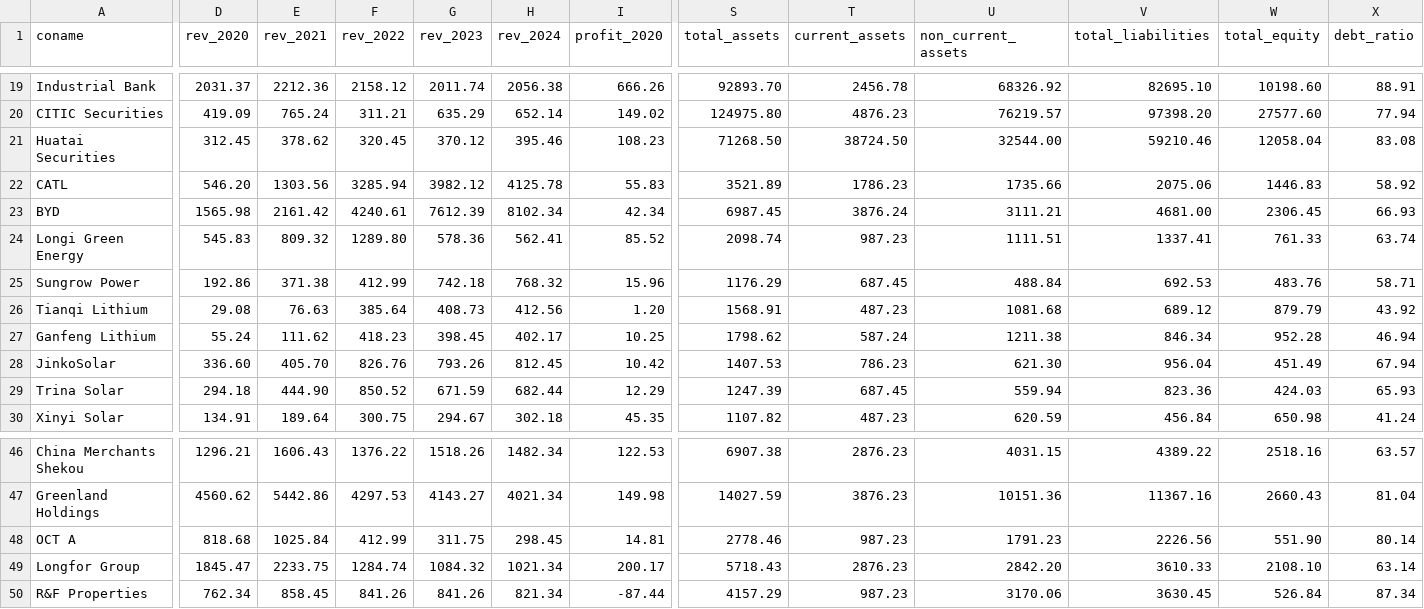
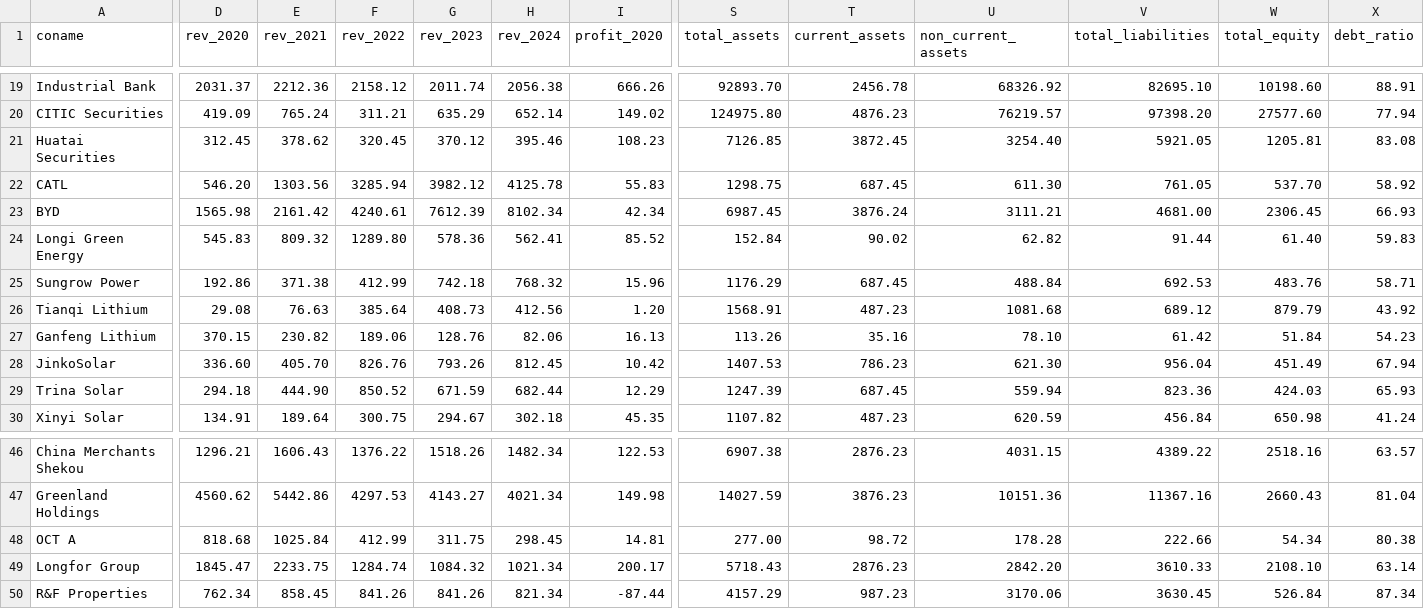
Before and after one commit to jiahuili2402/acc102-financial-analysis-tool, a CSV file: financial_data.csv, drawn as a sheet; only a part is shown, gaps mark what is left out; the diff covers the shown part only; the diff names each change by its address in the sheet, - before the commit and + after, or states it on an @@ line.

Commit message:
Update financial_data.csv

```diff
--- a/financial_data.csv
+++ b/financial_data.csv
-S21 (total_assets): 71268.50
+S21 (total_assets): 7126.85
-T21 (current_assets): 38724.50
+T21 (current_assets): 3872.45
-U21 (non_current_assets): 32544.00
+U21 (non_current_assets): 3254.40
-V21 (total_liabilities): 59210.46
+V21 (total_liabilities): 5921.05
-W21 (total_equity): 12058.04
+W21 (total_equity): 1205.81
-S22 (total_assets): 3521.89
+S22 (total_assets): 1298.75
-T22 (current_assets): 1786.23
+T22 (current_assets): 687.45
-U22 (non_current_assets): 1735.66
+U22 (non_current_assets): 611.30
-V22 (total_liabilities): 2075.06
+V22 (total_liabilities): 761.05
-W22 (total_equity): 1446.83
+W22 (total_equity): 537.70
-S24 (total_assets): 2098.74
+S24 (total_assets): 152.84
-T24 (current_assets): 987.23
+T24 (current_assets): 90.02
-U24 (non_current_assets): 1111.51
+U24 (non_current_assets): 62.82
-V24 (total_liabilities): 1337.41
+V24 (total_liabilities): 91.44
-W24 (total_equity): 761.33
+W24 (total_equity): 61.40
-X24 (debt_ratio): 63.74
+X24 (debt_ratio): 59.83
-D27 (rev_2020): 55.24
+D27 (rev_2020): 370.15
-E27 (rev_2021): 111.62
+E27 (rev_2021): 230.82
-F27 (rev_2022): 418.23
+F27 (rev_2022): 189.06
-G27 (rev_2023): 398.45
+G27 (rev_2023): 128.76
-H27 (rev_2024): 402.17
+H27 (rev_2024): 82.06
-I27 (profit_2020): 10.25
+I27 (profit_2020): 16.13
-S27 (total_assets): 1798.62
+S27 (total_assets): 113.26
-T27 (current_assets): 587.24
+T27 (current_assets): 35.16
-U27 (non_current_assets): 1211.38
+U27 (non_current_assets): 78.10
-V27 (total_liabilities): 846.34
+V27 (total_liabilities): 61.42
-W27 (total_equity): 952.28
+W27 (total_equity): 51.84
-X27 (debt_ratio): 46.94
+X27 (debt_ratio): 54.23
-S48 (total_assets): 2778.46
+S48 (total_assets): 277.00
-T48 (current_assets): 987.23
+T48 (current_assets): 98.72
-U48 (non_current_assets): 1791.23
+U48 (non_current_assets): 178.28
-V48 (total_liabilities): 2226.56
+V48 (total_liabilities): 222.66
-W48 (total_equity): 551.90
+W48 (total_equity): 54.34
-X48 (debt_ratio): 80.14
+X48 (debt_ratio): 80.38
```
Also changed, not shown: 34 edited cells elsewhere in this file.
